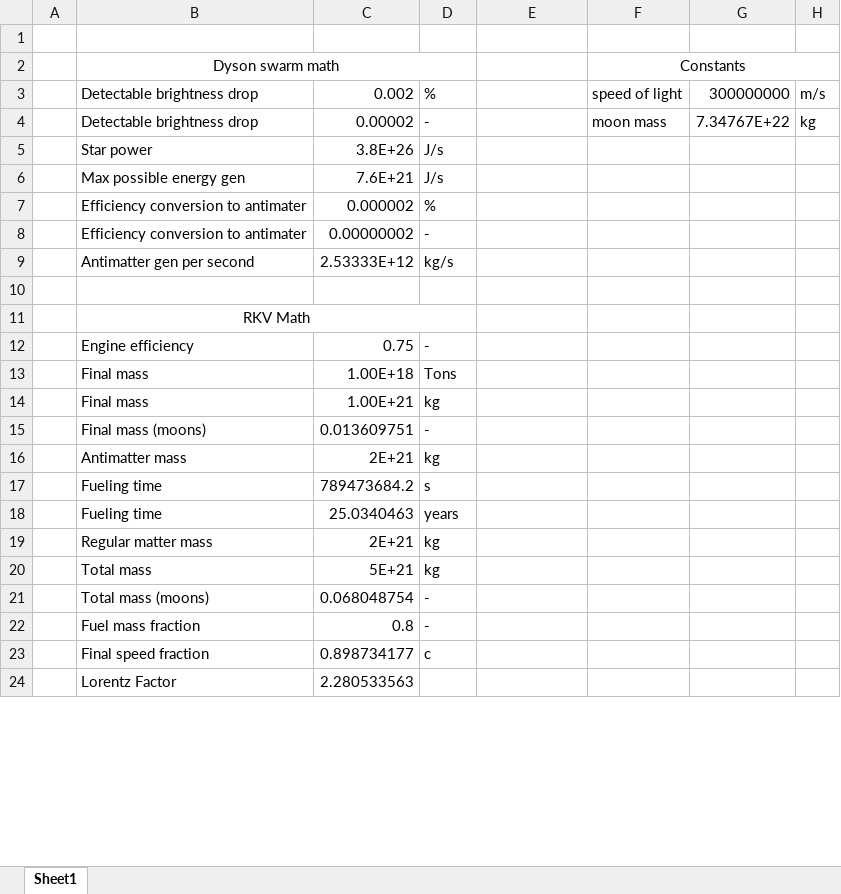
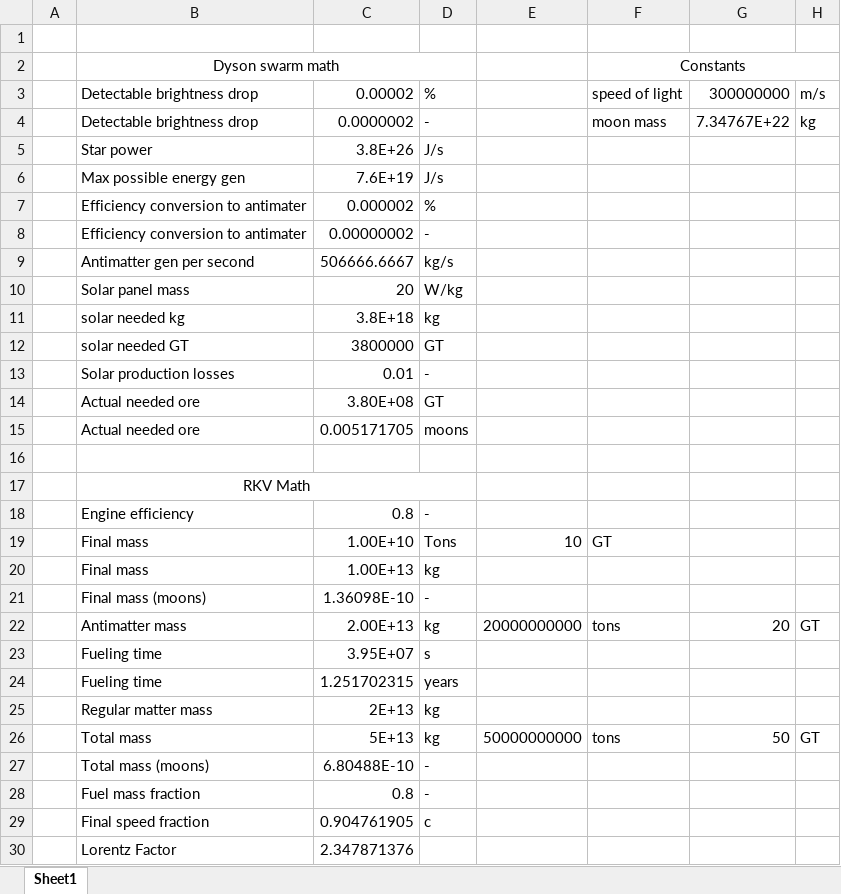
Before and after one commit to m5sacode/RKVStellar, an Excel workbook: Game ideas/Gameplay_and_calcs.xlsx, sheet Sheet1, drawn as a sheet; only a part is shown; values as stored, in another font and other column widths than the file's, no borders; removed rows and columns are numbered as before the commit, all else as after; the diff covers the shown part only; the diff names each change by its address in the sheet, - before the commit and + after, or states it on an @@ line.

```diff
--- a/Game ideas/Gameplay_and_calcs.xlsx (sheet Sheet1)
+++ b/Game ideas/Gameplay_and_calcs.xlsx (sheet Sheet1)
-C3: 0.002
+C3: 0.00002
-C4: 0.00002
+C4: 0.0000002
-C6: 7.6E+21
+C6: 7.6E+19
-C9: 2.53333E+12
+C9: 506666.6667
+row 10:  | Solar panel mass | 20 | W/kg
+row 11:  | solar needed kg | 3.8E+18 | kg
+row 12:  | solar needed GT | 3800000 | GT
+row 13:  | Solar production losses | 0.01 | -
+row 14:  | Actual needed ore | 3.80E+08 | GT
+row 15:  | Actual needed ore | 0.005171705 | moons
-C18: 0.75
+C18: 0.8
-row 13:  | Final mass | 1.00E+18 | Tons
+row 19:  | Final mass | 1.00E+10 | Tons | 10 | GT
-C20: 1.00E+21
+C20: 1.00E+13
-C21: 0.013609751
+C21: 1.36098E-10
-row 16:  | Antimatter mass | 2E+21 | kg
+row 22:  | Antimatter mass | 2.00E+13 | kg | 20000000000 | tons | 20 | GT
-C23: 789473684.2
+C23: 3.95E+07
-C24: 25.0340463
+C24: 1.251702315
-C25: 2E+21
+C25: 2E+13
-row 20:  | Total mass | 5E+21 | kg
+row 26:  | Total mass | 5E+13 | kg | 50000000000 | tons | 50 | GT
-C27: 0.068048754
+C27: 6.80488E-10
-C29: 0.898734177
+C29: 0.904761905
-C30: 2.280533563
+C30: 2.347871376
```
Also changed, not shown: 3 added rows and 4 edited cells elsewhere in this sheet, formulas that keep their value, 1 other file.
